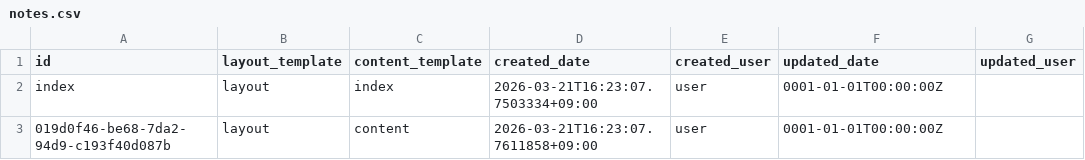
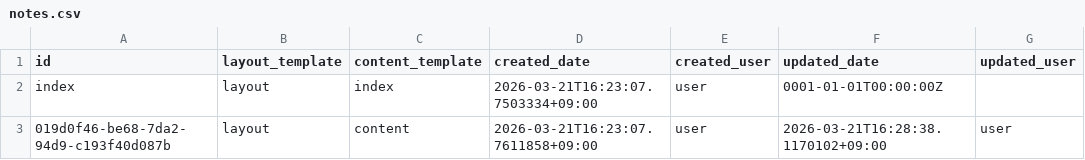
Before and after one commit to secondarykey/secondarykey.github.com, a CSV file: db/notes.csv, drawn as a sheet.

```diff
--- a/db/notes.csv
+++ b/db/notes.csv
@@ -2,2 +2,2 @@ id,layout_template,content_template,created_date,created_user,updated_date,updat
 index,layout,index,2026-03-21T16:23:07.7503334+09:00,user,0001-01-01T00:00:00Z,
-019d0f46-be68-7da2-94d9-c193f40d087b,layout,content,2026-03-21T16:23:07.7611858+09:00,user,0001-01-01T00:00:00Z,
+019d0f46-be68-7da2-94d9-c193f40d087b,layout,content,2026-03-21T16:23:07.7611858+09:00,user,2026-03-21T16:28:38.1170102+09:00,user
```
Also changed, not shown: db/structures.csv.
